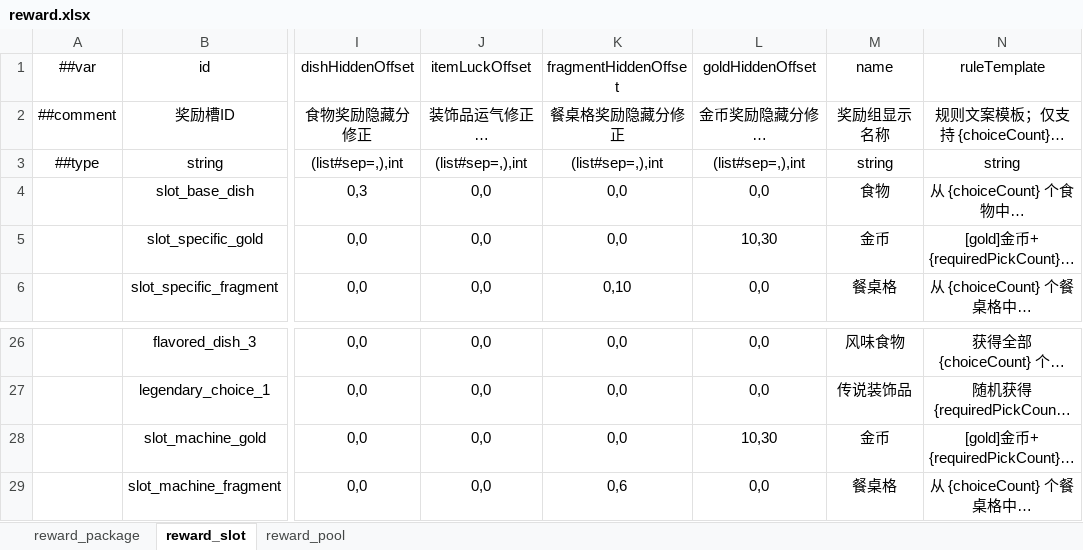
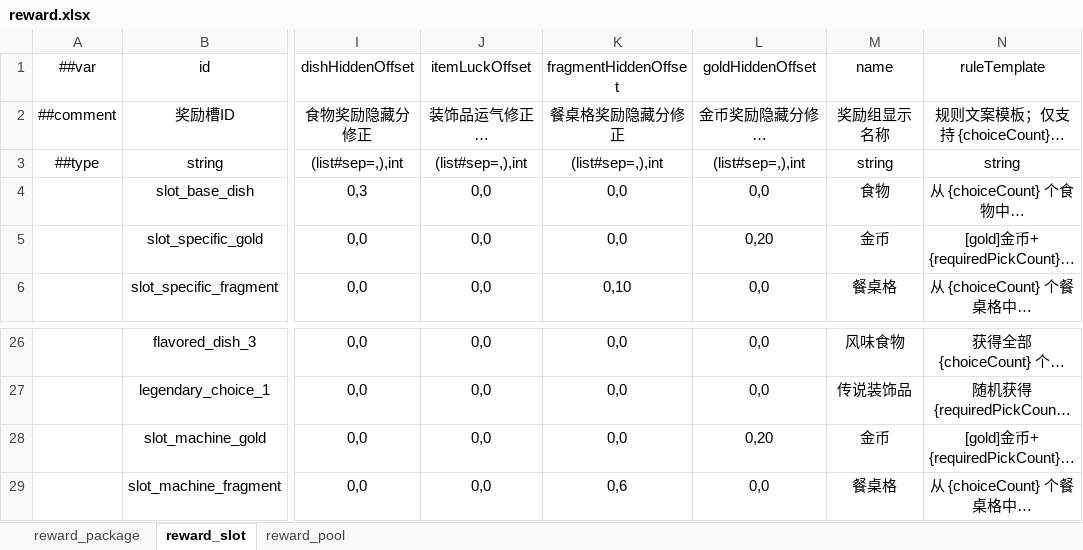
Before and after one commit to 2563495284/gourmetproject, an Excel workbook: GourmetProject/GameConfig/Datas/reward.xlsx, sheet reward_slot, drawn as a sheet; only a part is shown, gaps mark what is left out; long unchanged cells end in …; values as stored, in another font and other column widths than the file's, no borders; the diff names each change by its address in the sheet, - before the commit and + after, or states it on an @@ line.

```diff
--- a/GourmetProject/GameConfig/Datas/reward.xlsx (sheet reward_slot)
+++ b/GourmetProject/GameConfig/Datas/reward.xlsx (sheet reward_slot)
-L5 (goldHiddenOffset): 10,30
+L5 (goldHiddenOffset): 0,20
-L28 (goldHiddenOffset): 10,30
+L28 (goldHiddenOffset): 0,20
```
Also changed, not shown: 2 other files.
